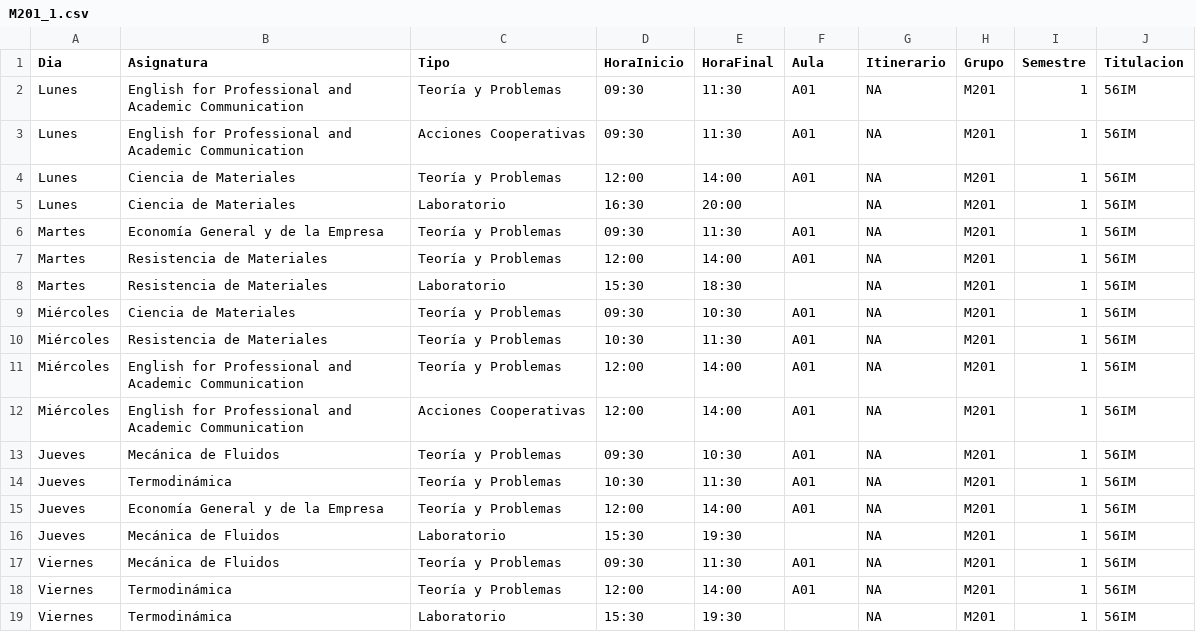
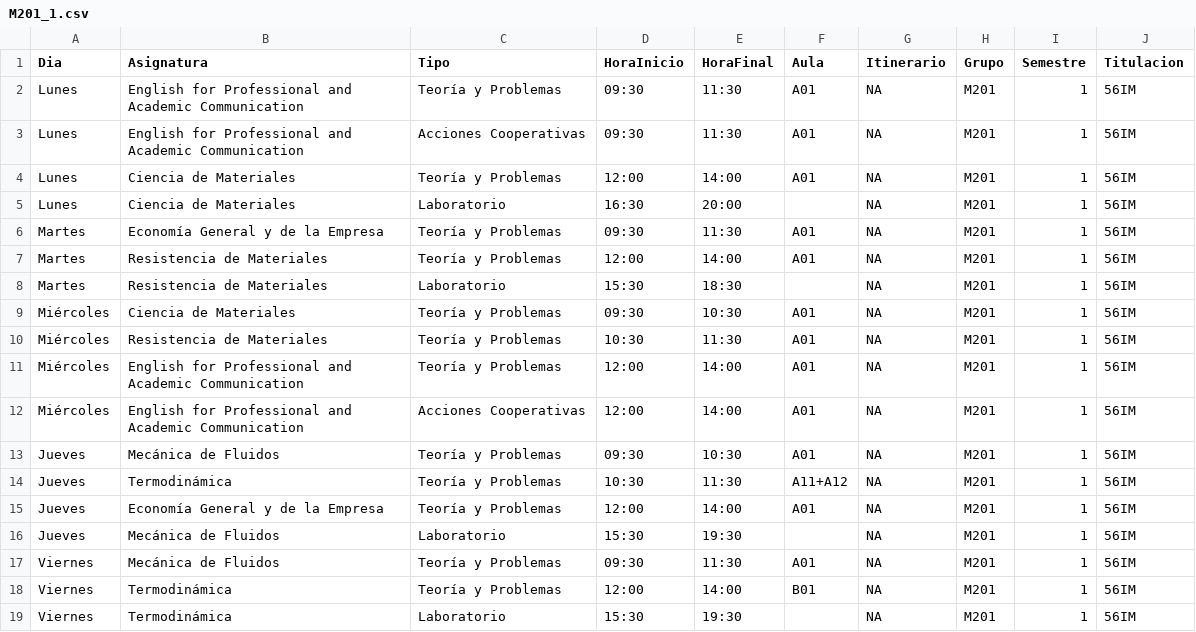
Before and after one commit to SOA-ETSIDI/horarios, a CSV file: csv/M201_1.csv, drawn as a sheet.

Commit message:
Actualiza horarios y aulas

```diff
--- a/csv/M201_1.csv
+++ b/csv/M201_1.csv
@@ -13,3 +13,3 @@
 "Jueves";"Mecánica de Fluidos";"Teoría y Problemas";"09:30";"10:30";"A01";NA;"M201";1;"56IM"
-"Jueves";"Termodinámica";"Teoría y Problemas";"10:30";"11:30";"A01";NA;"M201";1;"56IM"
+"Jueves";"Termodinámica";"Teoría y Problemas";"10:30";"11:30";"A11+A12";NA;"M201";1;"56IM"
 "Jueves";"Economía General y de la Empresa";"Teoría y Problemas";"12:00";"14:00";"A01";NA;"M201";1;"56IM"
@@ -17,3 +17,3 @@
 "Viernes";"Mecánica de Fluidos";"Teoría y Problemas";"09:30";"11:30";"A01";NA;"M201";1;"56IM"
-"Viernes";"Termodinámica";"Teoría y Problemas";"12:00";"14:00";"A01";NA;"M201";1;"56IM"
+"Viernes";"Termodinámica";"Teoría y Problemas";"12:00";"14:00";"B01";NA;"M201";1;"56IM"
 "Viernes";"Termodinámica";"Laboratorio";"15:30";"19:30";"";NA;"M201";1;"56IM"
```
Also changed, not shown: 4 other files.
